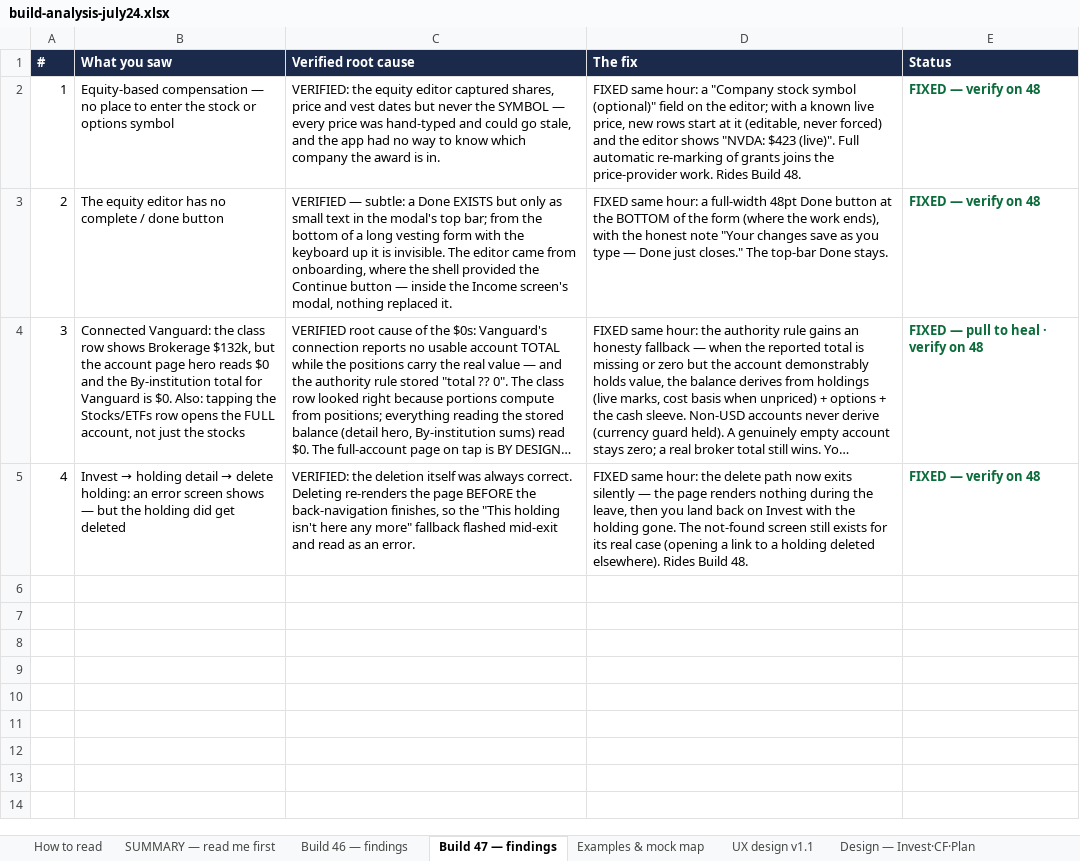
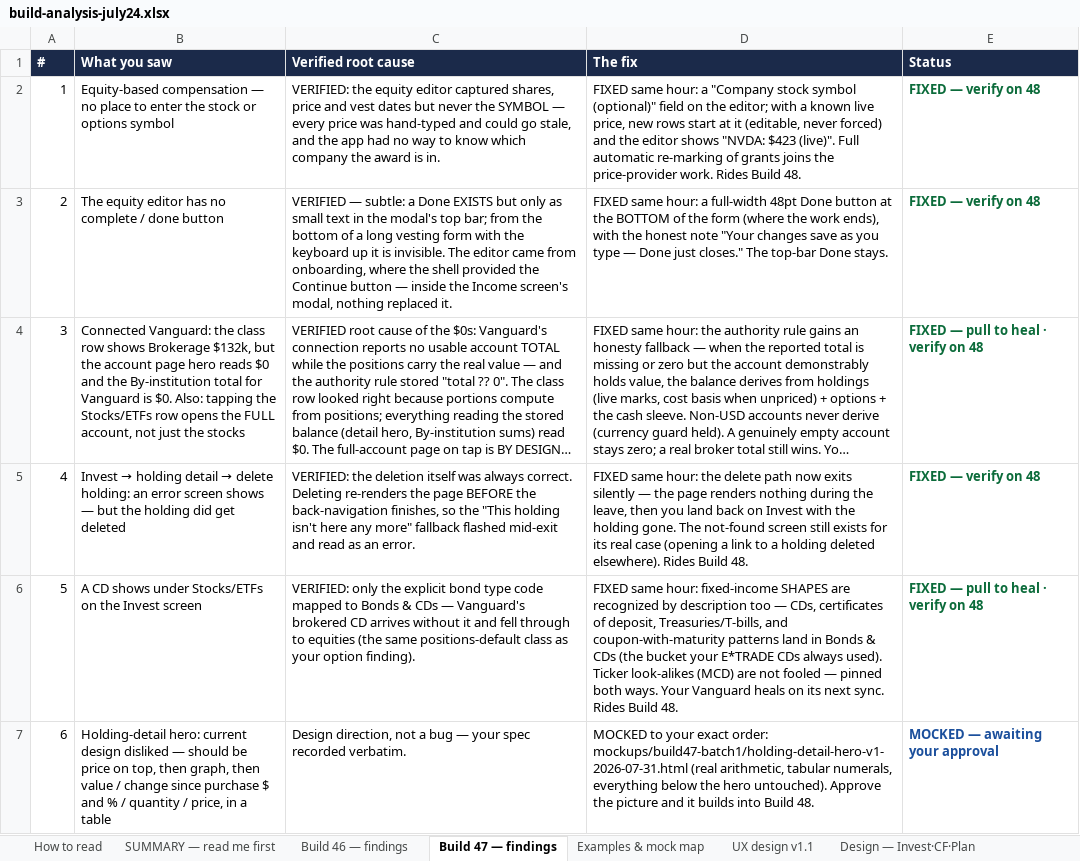
Before and after one commit to Finwise-io/finwise, an Excel workbook: docs/FCC-core-55-70/build-analysis-july24.xlsx, sheet Build 47 — findings, drawn as a sheet; long unchanged cells end in …; values as stored, in another font and other column widths than the file's, no borders; the diff names each change by its address in the sheet, - before the commit and + after, or states it on an @@ line.

```diff
--- a/docs/FCC-core-55-70/build-analysis-july24.xlsx (sheet Build 47 — findings)
+++ b/docs/FCC-core-55-70/build-analysis-july24.xlsx (sheet Build 47 — findings)
+row 6: 5 | A CD shows under Stocks/ETFs on the Invest screen | VERIFIED: only the explicit bond type code mapped to Bonds & CDs — Vanguard's brokered CD arrives without it and fell through to equities (the same positions-default class as your option finding). | FIXED same hour: fixed-income SHAPES are recognized by description too — CDs, certificates of deposit, Treasuries/T-bills, and coupon-with-maturity patterns land in Bonds & CDs (the bucket your E*TRADE CDs always used). Ticker look-alikes (MCD) are not fooled — pinned both ways. Your Vanguard heals on its next sync. Rides Build 48. | FIXED — pull to heal · verify on 48
+row 7: 6 | Holding-detail hero: current design disliked — should be price on top, then graph, then value / change since purchase $ and % / quantity / price, in a table | Design direction, not a bug — your spec recorded verbatim. | MOCKED to your exact order: mockups/build47-batch1/holding-detail-hero-v1-2026-07-31.html (real arithmetic, tabular numerals, everything below the hero untouched). Approve the picture and it builds into Build 48. | MOCKED — awaiting your approval
```
Also changed, not shown: 3 other files.
